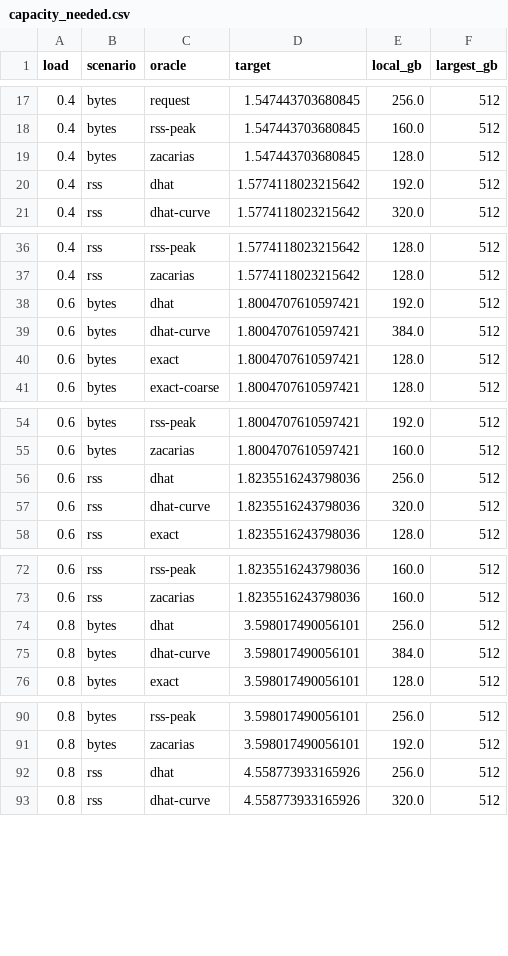
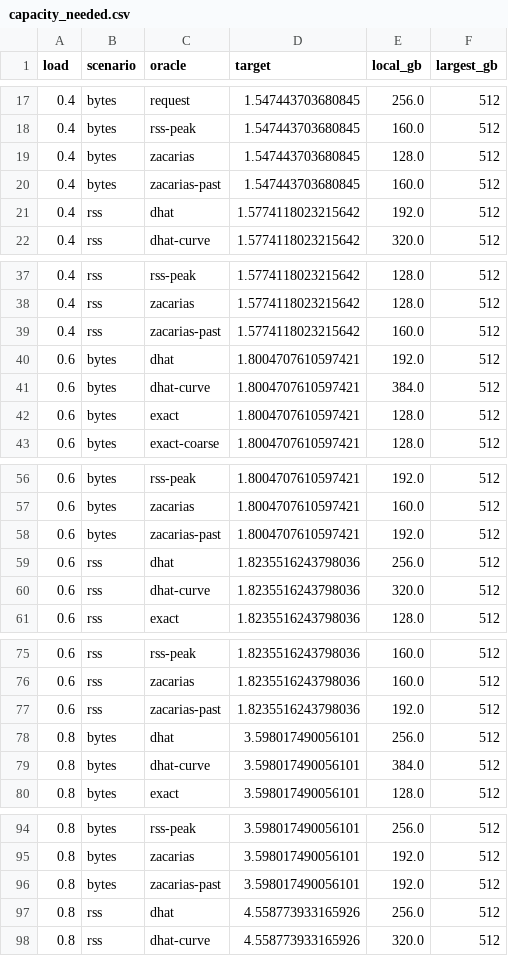
Before and after one commit to socal-ucr/MemPrint, a CSV file: paper_sched/figures/capacity_needed.csv, drawn as a sheet; only a part is shown, gaps mark what is left out; the diff covers the shown part only; the diff names each change by its address in the sheet, - before the commit and + after, or states it on an @@ line.

```diff
--- a/paper_sched/figures/capacity_needed.csv
+++ b/paper_sched/figures/capacity_needed.csv
+row 20: 0.4 | bytes | zacarias-past | 1.547443703680845 | 160.0 | 512
+row 39: 0.4 | rss | zacarias-past | 1.5774118023215642 | 160.0 | 512
+row 58: 0.6 | bytes | zacarias-past | 1.8004707610597421 | 192.0 | 512
+row 77: 0.6 | rss | zacarias-past | 1.8235516243798036 | 192.0 | 512
+row 96: 0.8 | bytes | zacarias-past | 3.598017490056101 | 192.0 | 512
```
Also changed, not shown: 5 added rows elsewhere in this file, paper_sched/figures_motivation/capacity_needed.csv, 32 other files.
